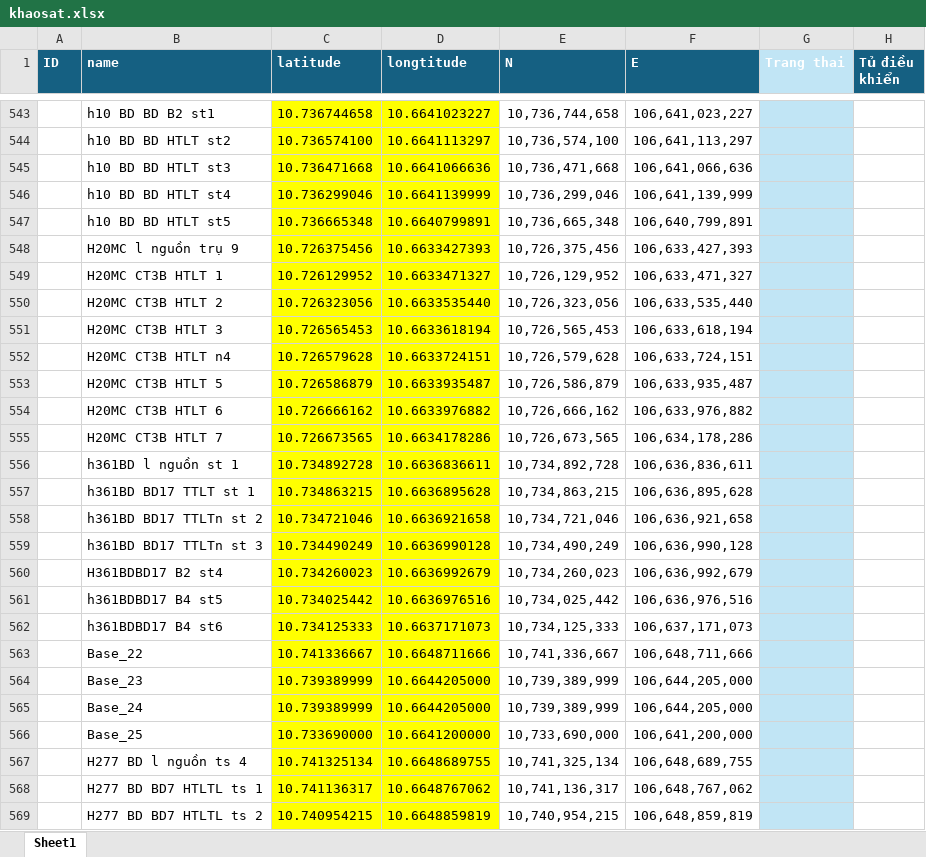
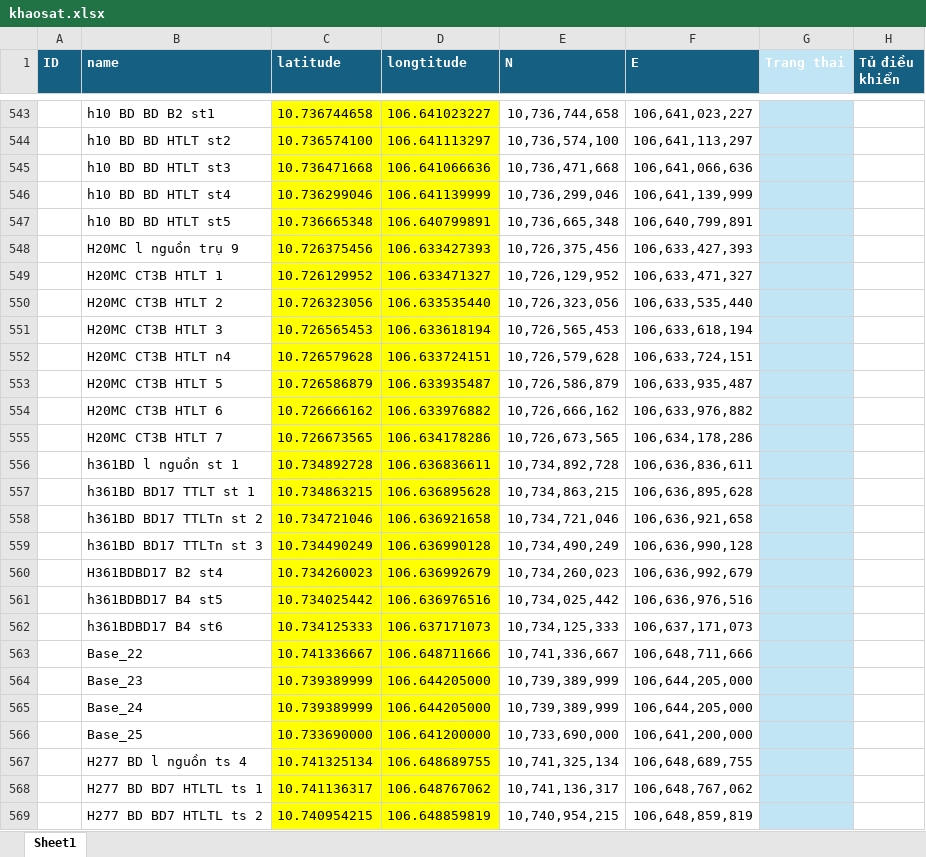
Before and after one commit to neo-era/bandokhaosat, an Excel workbook: data/khaosat.xlsx, sheet Sheet1, drawn as a sheet; only a part is shown, gaps mark what is left out; values as stored, in another font and other column widths than the file's, no borders; the diff covers the shown part only; the diff names each change by its address in the sheet, - before the commit and + after, or states it on an @@ line.

```diff
--- a/data/khaosat.xlsx (sheet Sheet1)
+++ b/data/khaosat.xlsx (sheet Sheet1)
-D543 (longtitude): 10.6641023227
+D543 (longtitude): 106.641023227
-D544 (longtitude): 10.6641113297
+D544 (longtitude): 106.641113297
-D545 (longtitude): 10.6641066636
+D545 (longtitude): 106.641066636
-D546 (longtitude): 10.6641139999
+D546 (longtitude): 106.641139999
-D547 (longtitude): 10.6640799891
+D547 (longtitude): 106.640799891
-D548 (longtitude): 10.6633427393
+D548 (longtitude): 106.633427393
-D549 (longtitude): 10.6633471327
+D549 (longtitude): 106.633471327
-D550 (longtitude): 10.6633535440
+D550 (longtitude): 106.633535440
-D551 (longtitude): 10.6633618194
+D551 (longtitude): 106.633618194
-D552 (longtitude): 10.6633724151
+D552 (longtitude): 106.633724151
-D553 (longtitude): 10.6633935487
+D553 (longtitude): 106.633935487
-D554 (longtitude): 10.6633976882
+D554 (longtitude): 106.633976882
-D555 (longtitude): 10.6634178286
+D555 (longtitude): 106.634178286
-D556 (longtitude): 10.6636836611
+D556 (longtitude): 106.636836611
-D557 (longtitude): 10.6636895628
+D557 (longtitude): 106.636895628
-D558 (longtitude): 10.6636921658
+D558 (longtitude): 106.636921658
-D559 (longtitude): 10.6636990128
+D559 (longtitude): 106.636990128
-D560 (longtitude): 10.6636992679
+D560 (longtitude): 106.636992679
-D561 (longtitude): 10.6636976516
+D561 (longtitude): 106.636976516
-D562 (longtitude): 10.6637171073
+D562 (longtitude): 106.637171073
-D563 (longtitude): 10.6648711666
+D563 (longtitude): 106.648711666
-D564:D565 (longtitude): 10.6644205000
+D564:D565 (longtitude): 106.644205000
-D566 (longtitude): 10.6641200000
+D566 (longtitude): 106.641200000
-D567 (longtitude): 10.6648689755
+D567 (longtitude): 106.648689755
-D568 (longtitude): 10.6648767062
+D568 (longtitude): 106.648767062
-D569 (longtitude): 10.6648859819
+D569 (longtitude): 106.648859819
```
Also changed, not shown: 121 edited cells elsewhere in this sheet.
